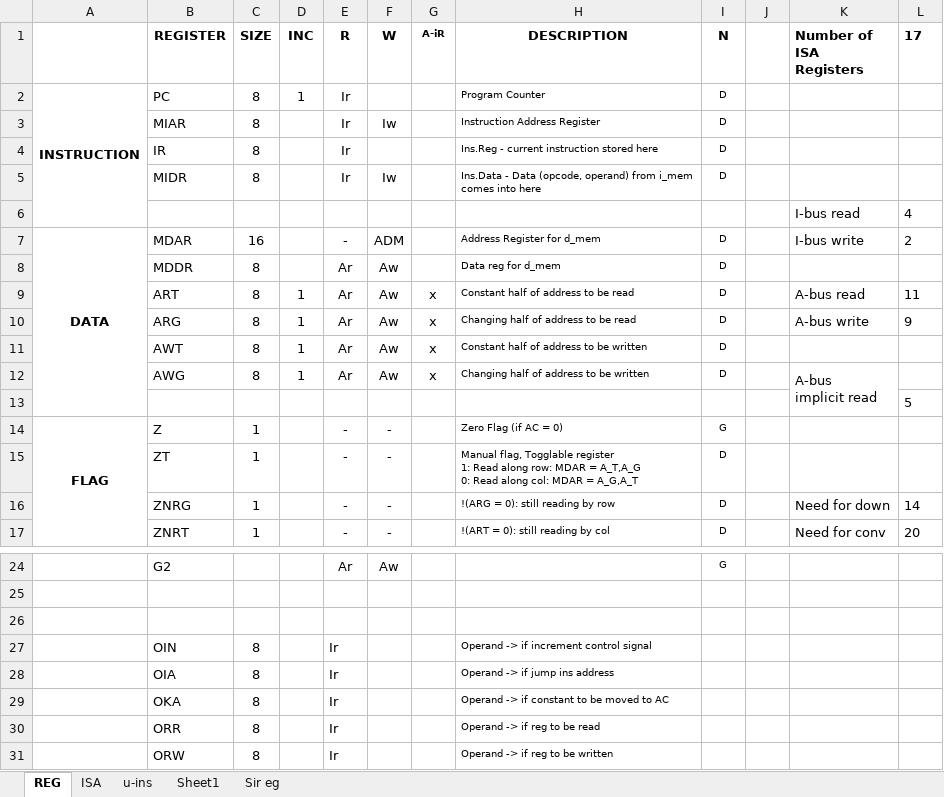
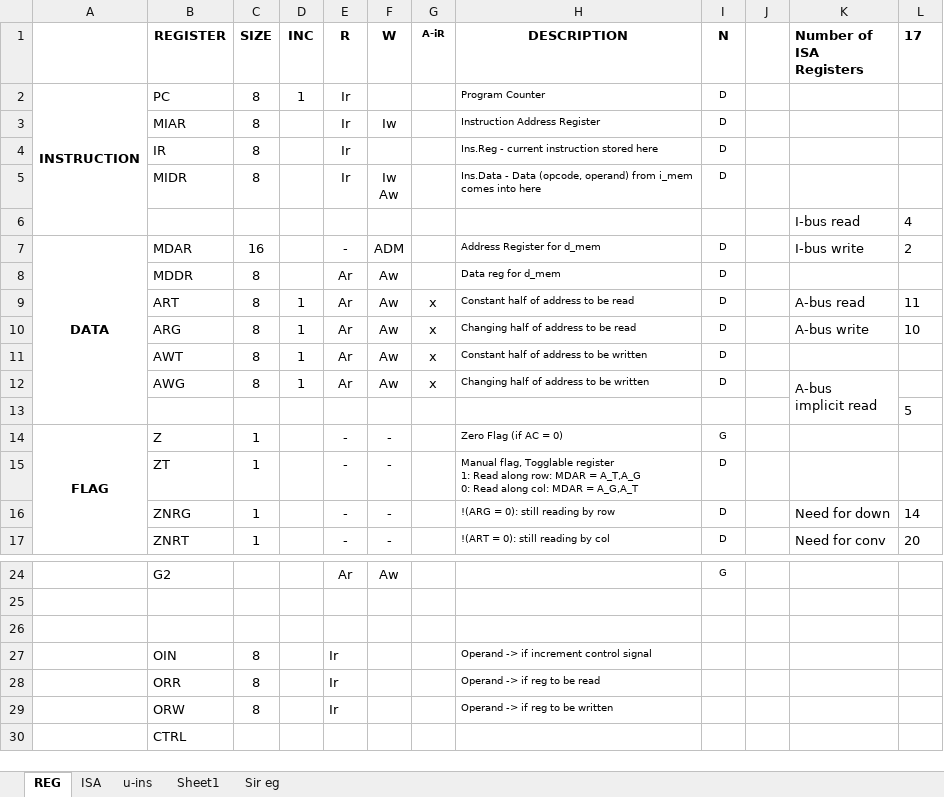
Before and after one commit to 2php/downsampling_processor_fpga, an Excel workbook: Algorithm/Instruction Set.xlsx, sheet REG, drawn as a sheet; only a part is shown, gaps mark what is left out; values as stored, in another font and other column widths than the file's, no borders; removed rows and columns are numbered as before the commit, all else as after; ↵ is a line break in a cell; the diff names each change by its address in the sheet, - before the commit and + after, or states it on an @@ line.

```diff
--- a/Algorithm/Instruction Set.xlsx (sheet REG)
+++ b/Algorithm/Instruction Set.xlsx (sheet REG)
-F5 (W): Iw
+F5 (W): Iw ↵ Aw
-L10 (17): 9
+L10 (17): 10
-row 28:  | OIA | 8 |  | Ir |  |  | Operand -> if jump ins address
-row 29:  | OKA | 8 |  | Ir |  |  | Operand -> if constant to be moved to AC
+row 30:  | CTRL
```
Also changed, not shown: sheet ISA, formulas that keep their value, 18 other files.
